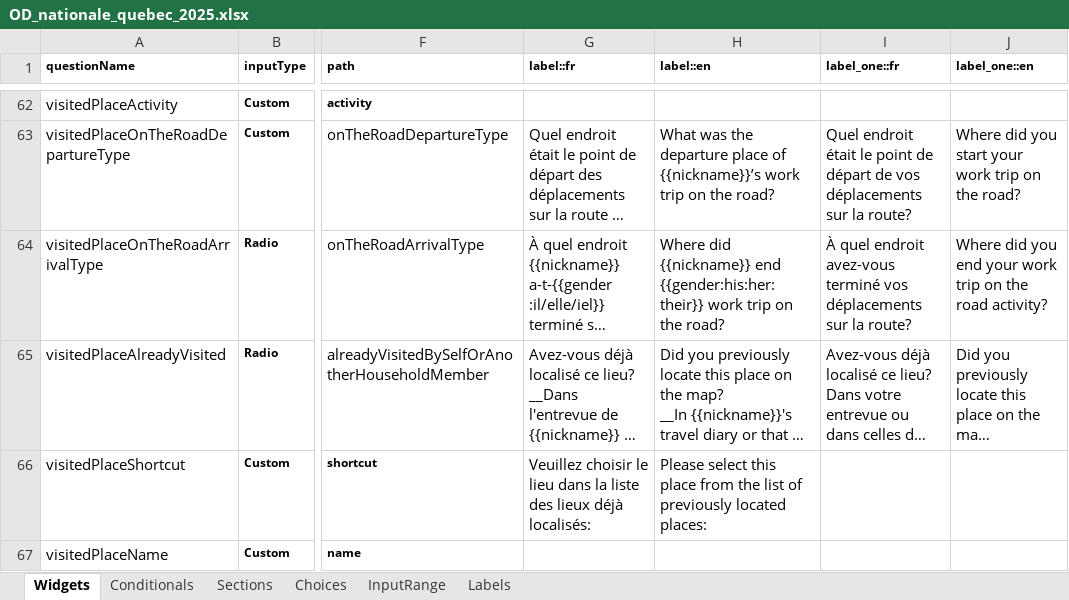
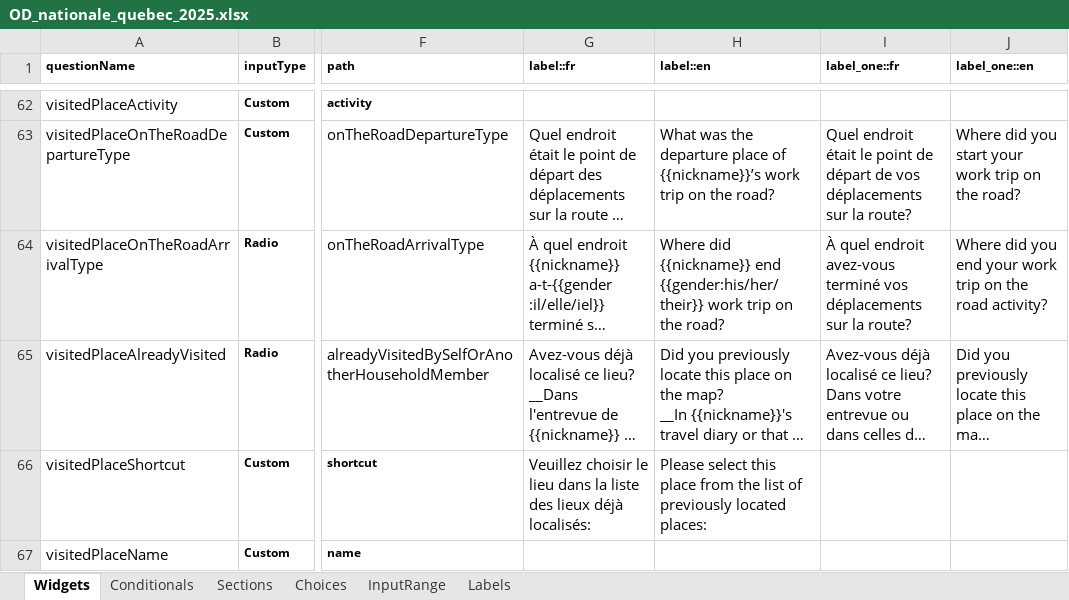
Before and after one commit to chairemobilite/od_nationale_quebec, an Excel workbook: survey/references/OD_nationale_quebec_2025.xlsx, sheet Widgets, drawn as a sheet; only a part is shown, gaps mark what is left out; long unchanged cells end in …; values as stored, in another font and other column widths than the file's, no borders; charts and pictures and conditional formats not drawn; the diff names each change by its address in the sheet, - before the commit and + after, or states it on an @@ line.

```diff
--- a/survey/references/OD_nationale_quebec_2025.xlsx (sheet Widgets)
+++ b/survey/references/OD_nationale_quebec_2025.xlsx (sheet Widgets)
-H64 (label::en): …{{nickname}} end {{gender:his:her:their}} work trip…
+H64 (label::en): …{{nickname}} end {{gender:his/her/their}} work trip…
```
Also changed, not shown: 19 other files.
